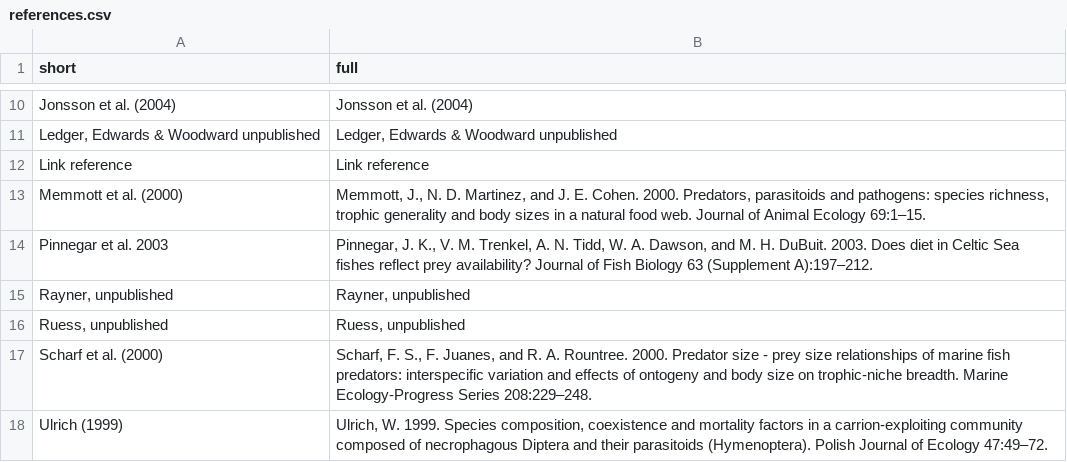
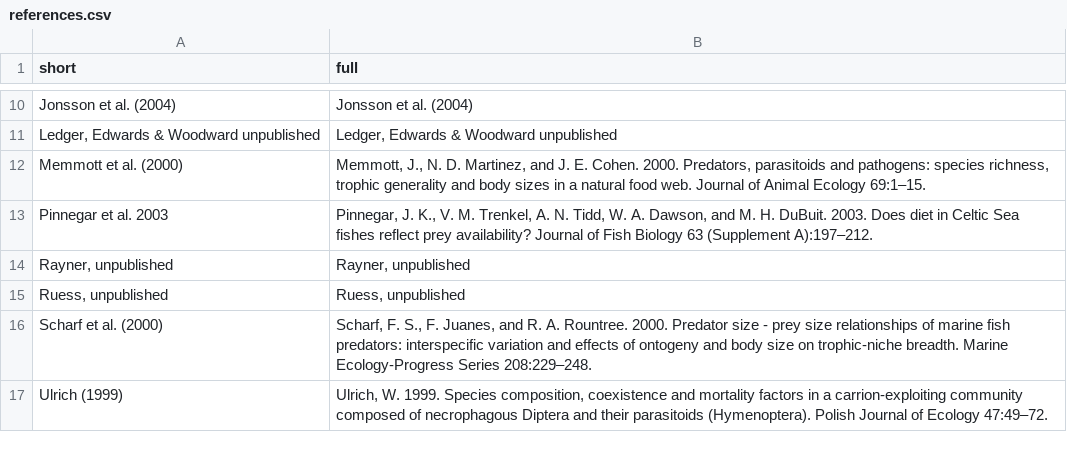
Before and after one commit to globalbioticinteractions/globalbioticinteractions, a CSV file: eol-globi-data-tool/src/main/resources/org/eol/globi/data/brose/references.csv, drawn as a sheet; only a part is shown, gaps mark what is left out; the diff names each change by its address in the sheet, - before the commit and + after, or states it on an @@ line.

Commit message:
ensure that references for brose are unique

```diff
--- a/eol-globi-data-tool/src/main/resources/org/eol/globi/data/brose/references.csv
+++ b/eol-globi-data-tool/src/main/resources/org/eol/globi/data/brose/references.csv
-row 12: Link reference | Link reference
```
Also changed, not shown: 2 other files.
